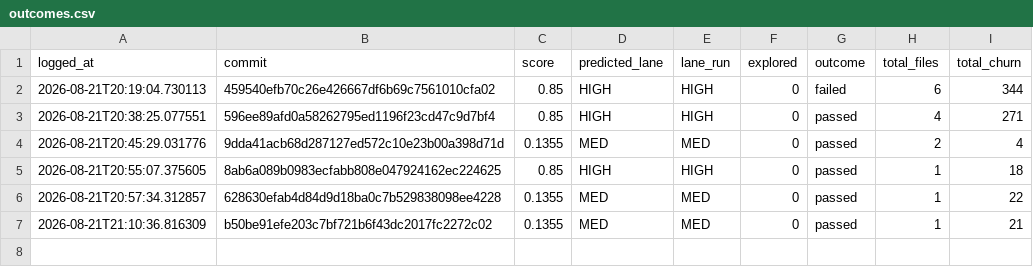
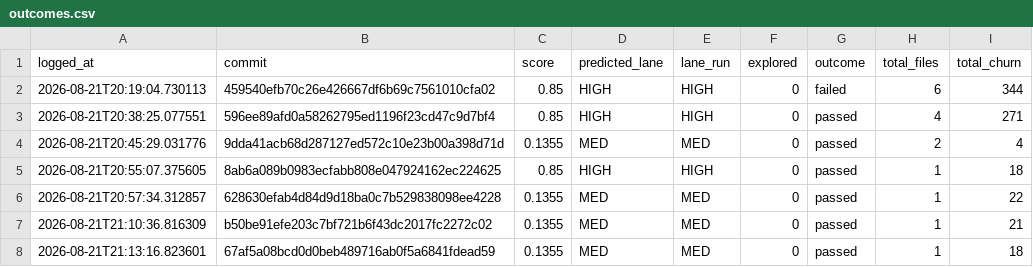
Before and after one commit to krishnakothagorla04/Task_manager_TEST, a CSV file: logs/outcomes.csv, drawn as a sheet; the diff names each change by its address in the sheet, - before the commit and + after, or states it on an @@ line.

```diff
--- a/logs/outcomes.csv
+++ b/logs/outcomes.csv
+row 8: 2026-08-21T21:13:16.823601 | 67af5a08bcd0d0beb489716ab0f5a6841fdead59 | 0.1355 | MED | MED | 0 | passed | 1 | 18
```
